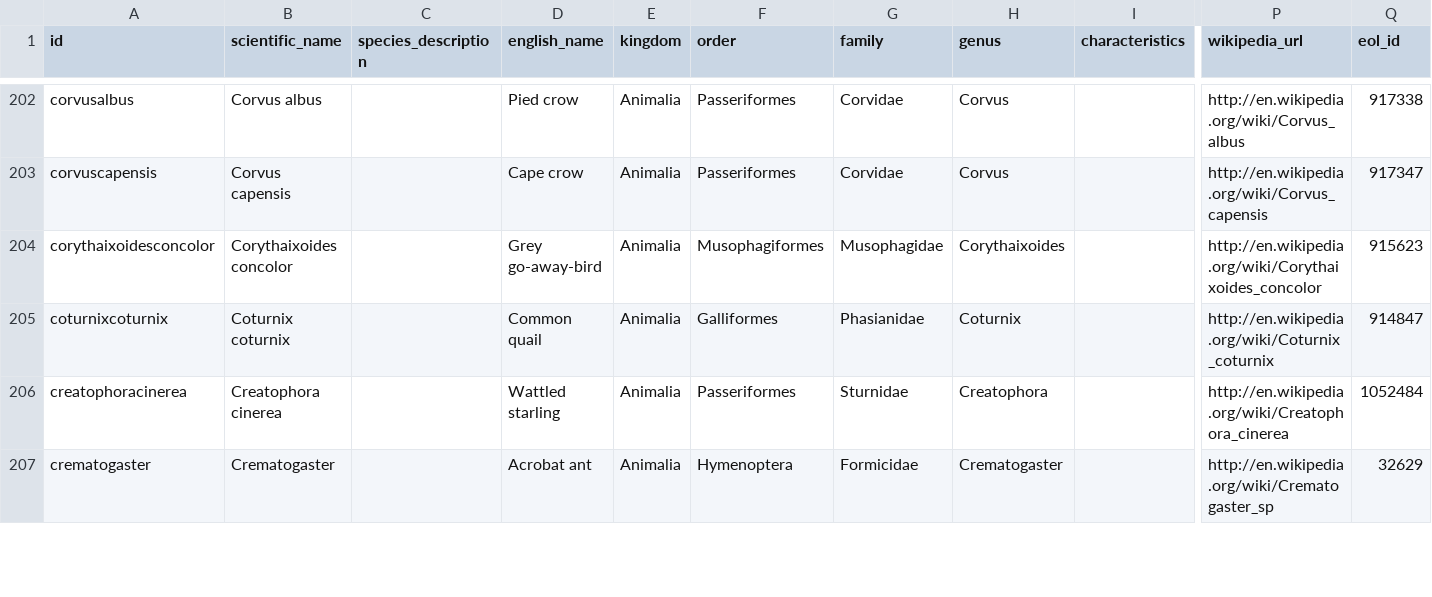
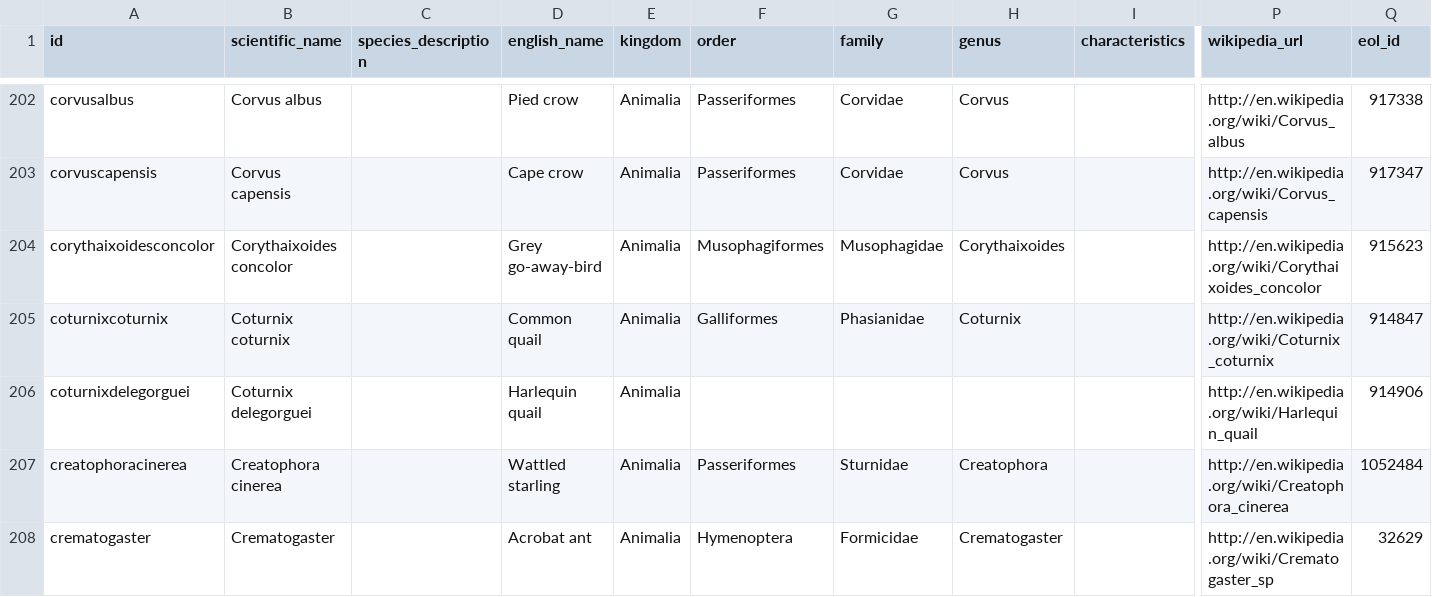
Before and after one commit to tsammalex/tsammalex, a CSV file: tsammalexdata/data/species.csv, drawn as a sheet; only a part is shown, gaps mark what is left out; rows hold the shown columns only; the diff covers the shown part only; the diff names each change by its address in the sheet, - before the commit and + after, or states it on an @@ line.

Commit message:
nhr names and species added

```diff
--- a/tsammalexdata/data/species.csv
+++ b/tsammalexdata/data/species.csv
+row 206: coturnixdelegorguei | Coturnix delegorguei |  | Harlequin quail | Animalia |  |  |  |  | http://en.wikipedia.org/wiki/Harlequin_quail | 914906
```
Also changed, not shown: 4 added rows and 1 edited cell elsewhere in this file, tsammalexdata/data/names.csv.
